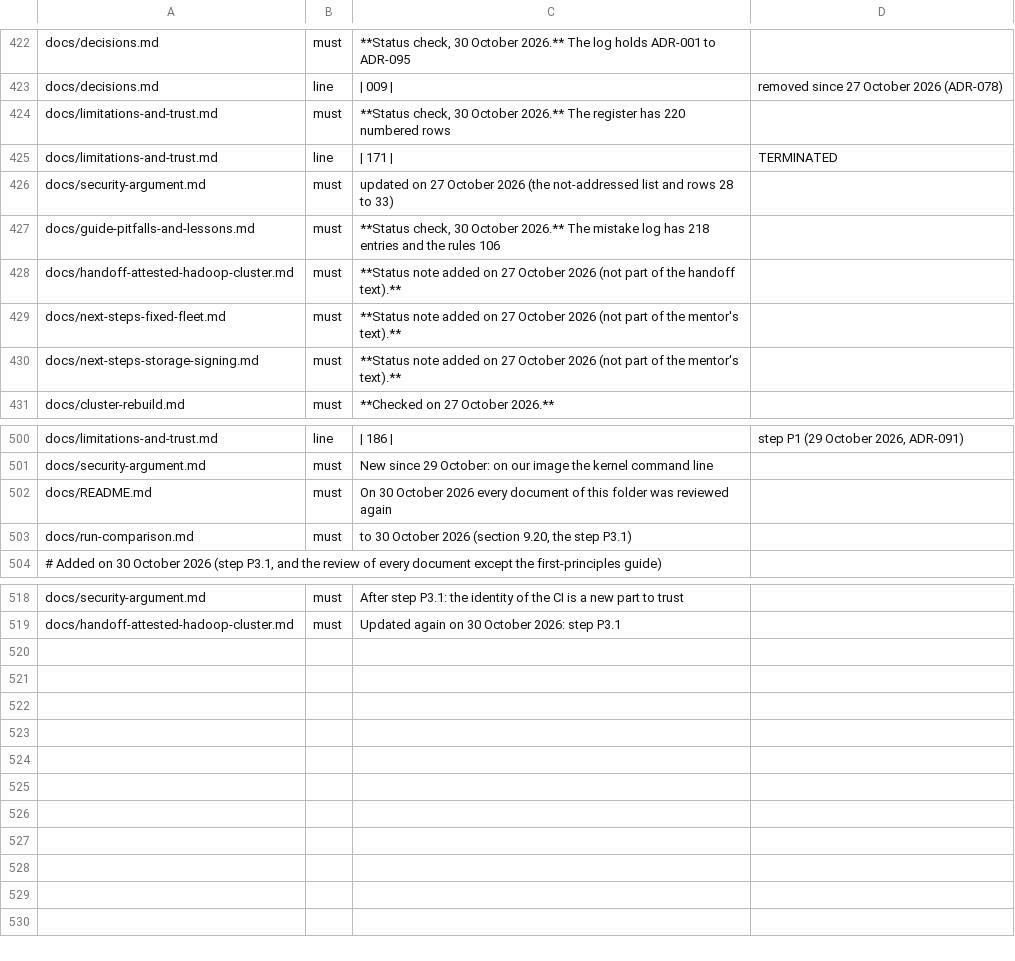
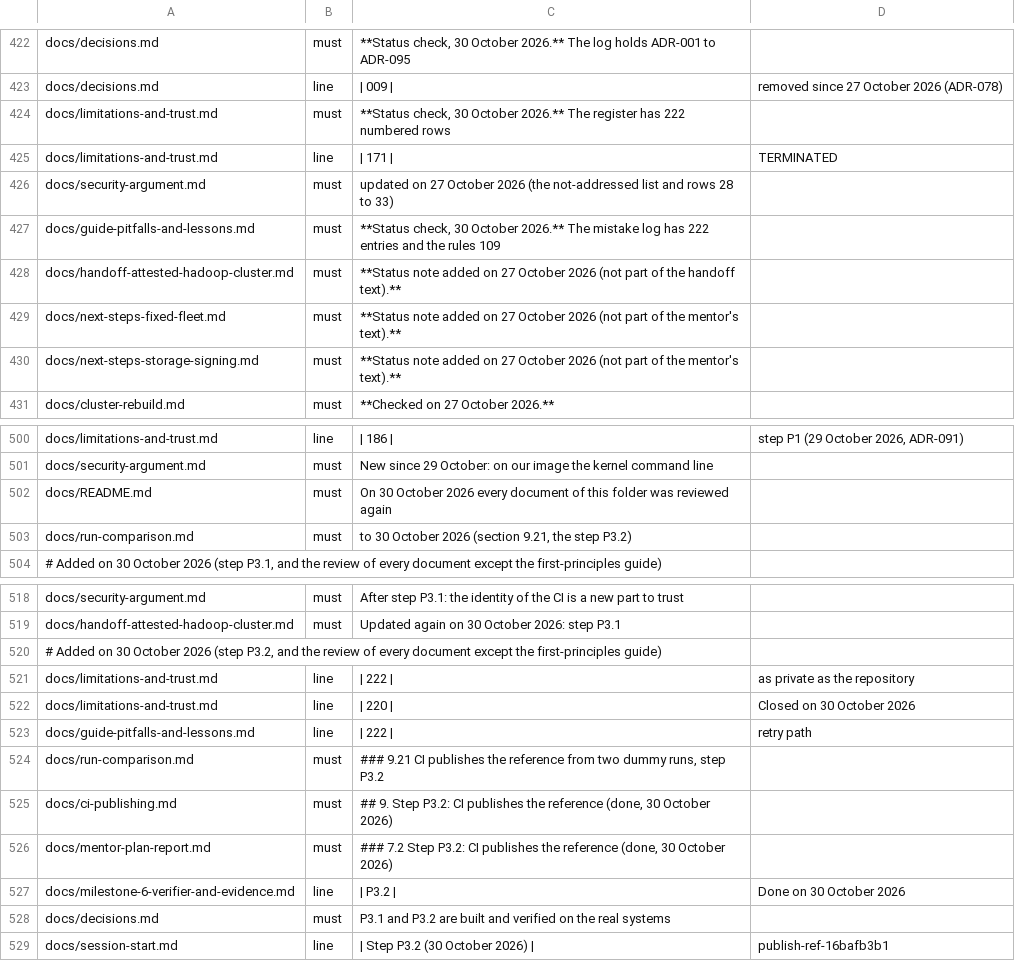
Before and after one commit to Heron-AI-Security/trus-tee-crawl, a TSV file: ops/attested/docs-status-expected.tsv, drawn as a sheet; only a part is shown, gaps mark what is left out.

Commit message:
docs(ci): record step P3.2, the published reference and its results
Step P3.2 of the mentor plan is done (commit a70f3ff2c): CI made two dummy runs of the image tc-img-rel-1 as the CI service account, built the reference only because the two runs agreed, checked the root hash of the labels against RTMR2, and published 11 files as the GitHub release publish-ref-16bafb3b1; the same script had passed by hand in Cloud Shell first. ADR-095 is marked as built and verified; limitations row 220 is closed and rows 221 and 222 are added (one machine type and zone, and a release as private as the repository); mistakes 219 to 222 and rules 107 to 109; run section 9.21; the report of the plan now has step 7.2 with its numbered sub-steps and tables; the CI document has a new section 9 with how to publish, what is published, the settings and what can go wrong; and every document except the first-principles guide was reviewed again. The audit table is updated. The READMEs outside docs are not changed.

```diff
--- a/ops/attested/docs-status-expected.tsv
+++ b/ops/attested/docs-status-expected.tsv
@@ -423,6 +423,6 @@ docs/decisions.md	must	**Status check, 30 October 2026.** The log holds ADR-001
 docs/decisions.md	line	| 009 |	removed since 27 October 2026 (ADR-078)
-docs/limitations-and-trust.md	must	**Status check, 30 October 2026.** The register has 220 numbered rows
+docs/limitations-and-trust.md	must	**Status check, 30 October 2026.** The register has 222 numbered rows
 docs/limitations-and-trust.md	line	| 171 |	TERMINATED
 docs/security-argument.md	must	updated on 27 October 2026 (the not-addressed list and rows 28 to 33)
-docs/guide-pitfalls-and-lessons.md	must	**Status check, 30 October 2026.** The mistake log has 218 entries and the rules 106
+docs/guide-pitfalls-and-lessons.md	must	**Status check, 30 October 2026.** The mistake log has 222 entries and the rules 109
 docs/handoff-attested-hadoop-cluster.md	must	**Status note added on 27 October 2026 (not part of the handoff text).**
@@ -502,3 +502,3 @@ docs/security-argument.md	must	New since 29 October: on our image the kernel com
 docs/README.md	must	On 30 October 2026 every document of this folder was reviewed again
-docs/run-comparison.md	must	to 30 October 2026 (section 9.20, the step P3.1)
+docs/run-comparison.md	must	to 30 October 2026 (section 9.21, the step P3.2)
 # Added on 30 October 2026 (step P3.1, and the review of every document except the first-principles guide)
@@ -519 +519,11 @@ docs/security-argument.md	must	After step P3.1: the identity of the CI is a new
 docs/handoff-attested-hadoop-cluster.md	must	Updated again on 30 October 2026: step P3.1
+# Added on 30 October 2026 (step P3.2, and the review of every document except the first-principles guide)
+docs/limitations-and-trust.md	line	| 222 |	as private as the repository
+docs/limitations-and-trust.md	line	| 220 |	Closed on 30 October 2026
+docs/guide-pitfalls-and-lessons.md	line	| 222 |	retry path
+docs/run-comparison.md	must	### 9.21 CI publishes the reference from two dummy runs, step P3.2
+docs/ci-publishing.md	must	## 9. Step P3.2: CI publishes the reference (done, 30 October 2026)
+docs/mentor-plan-report.md	must	### 7.2 Step P3.2: CI publishes the reference (done, 30 October 2026)
+docs/milestone-6-verifier-and-evidence.md	line	| P3.2 |	Done on 30 October 2026
+docs/decisions.md	must	P3.1 and P3.2 are built and verified on the real systems
+docs/session-start.md	line	| Step P3.2 (30 October 2026) |	publish-ref-16bafb3b1
```
Also changed, not shown: 27 other files.
